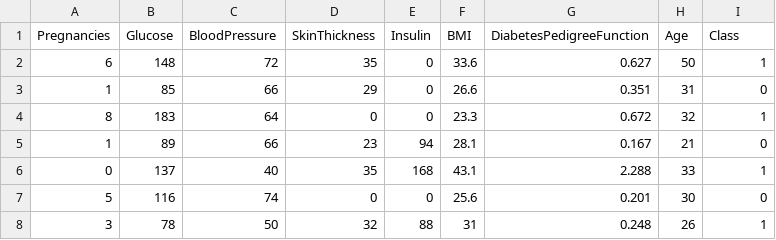
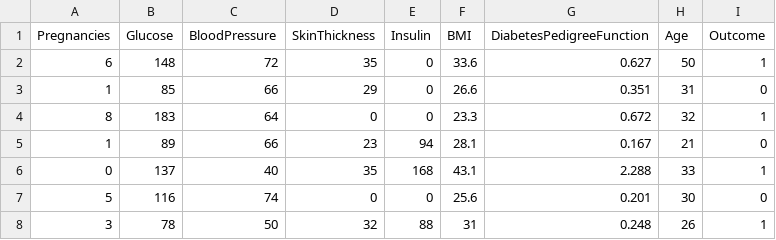
Before and after one commit to umerkh96/INSE6220, a CSV file: diabetes.csv, drawn as a sheet; only a part is shown.

Commit message:
Add files via upload

```diff
--- a/diabetes.csv
+++ b/diabetes.csv
@@ -1,2 +1,2 @@
-Pregnancies,Glucose,BloodPressure,SkinThickness,Insulin,BMI,DiabetesPedigreeFunction,Age,Class
+Pregnancies,Glucose,BloodPressure,SkinThickness,Insulin,BMI,DiabetesPedigreeFunction,Age,Outcome
 6,148,72,35,0,33.6,0.627,50,1
```
